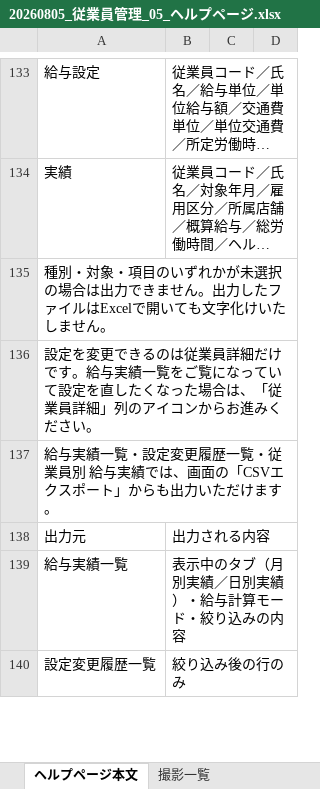
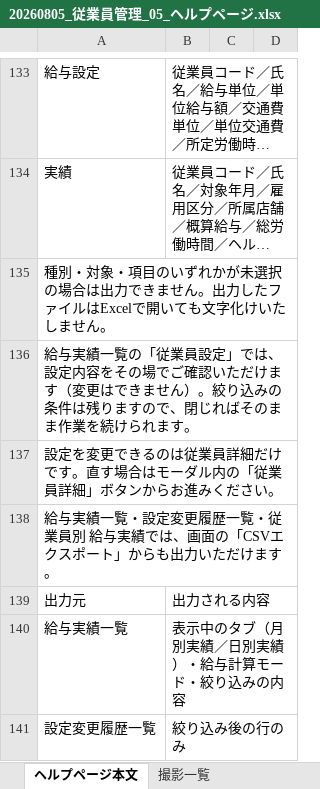
Before and after one commit to suguru789987/rakmy-employee-mgmt-spec, an Excel workbook: 20260805_従業員管理_05_ヘルプページ.xlsx, sheet ヘルプページ本文, drawn as a sheet; only a part is shown, gaps mark what is left out; long unchanged cells end in …; values as stored, in another font and other column widths than the file's, no borders; the diff names each change by its address in the sheet, - before the commit and + after, or states it on an @@ line.

```diff
--- a/20260805_従業員管理_05_ヘルプページ.xlsx (sheet ヘルプページ本文)
+++ b/20260805_従業員管理_05_ヘルプページ.xlsx (sheet ヘルプページ本文)
-A136: 設定を変更できるのは従業員詳細だけです。給与実績一覧をご覧になっていて設定を直したくなった場合は、「従業員詳細」列のアイコンからお進みください。
+A136: 給与実績一覧の「従業員設定」では、設定内容をその場でご確認いただけます（変更はできません）。絞り込みの条件は残りますので、閉じればそのまま作業を続けられます。
+row 137: 設定を変更できるのは従業員詳細だけです。直す場合はモーダル内の「従業員詳細」ボタンからお進みください。
```
Also changed, not shown: 20260805_従業員管理_00_定義表.xlsx, 20260805_従業員管理_01_確認表.xlsx, 11 other files.
